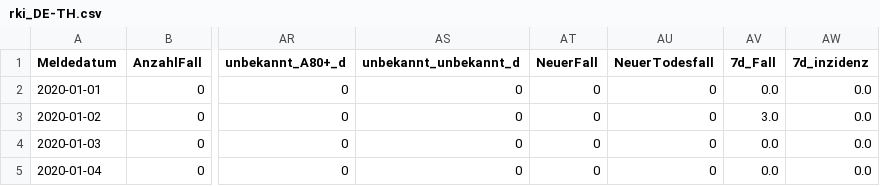
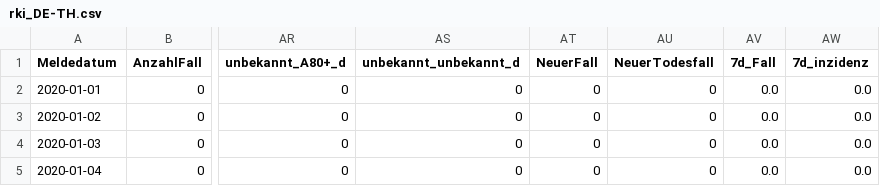
Before and after one commit to Ajexsen/ecovid, a CSV file: data/rki/bundesland/rki_DE-TH.csv, drawn as a sheet; only a part is shown, gaps mark what is left out; the diff names each change by its address in the sheet, - before the commit and + after, or states it on an @@ line.

Commit message:
update rki data

```diff
--- a/data/rki/bundesland/rki_DE-TH.csv
+++ b/data/rki/bundesland/rki_DE-TH.csv
-AV3 (7d_Fall): 3.0
+AV3 (7d_Fall): 0.0
```
Also changed, not shown: 1 other file.
